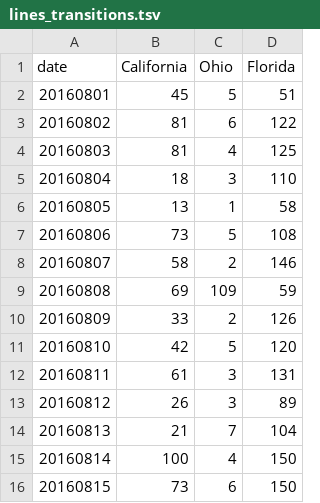
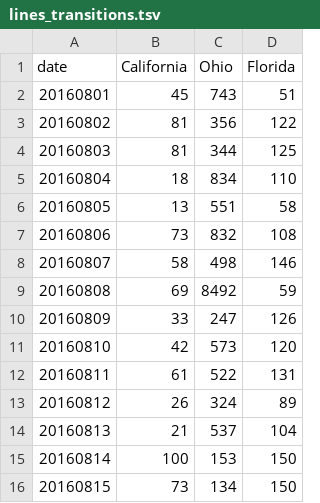
Before and after one commit to ryancmu/PracticumFrontEnd, a TSV file: assets/data/line_transitions/lines_transitions.tsv, drawn as a sheet.

Commit message:
Modified data for client dashboard according to the demo, made the fonts bolder for each heading

```diff
--- a/assets/data/line_transitions/lines_transitions.tsv
+++ b/assets/data/line_transitions/lines_transitions.tsv
@@ -1,16 +1,16 @@
 date	California	Ohio	Florida
-20160801	45	5	51
-20160802	81	6	122
-20160803	81	4	125
-20160804	18	3	110
-20160805	13	1	58
-20160806	73	5	108
-20160807	58	2	146
-20160808	69	109	59
-20160809	33	2	126
-20160810	42	5	120
-20160811	61	3	131
-20160812	26	3	89
-20160813	21	7	104
-20160814	100	4	150
-20160815	73	6	150
+20160801	45	743	51
+20160802	81	356	122
+20160803	81	344	125
+20160804	18	834	110
+20160805	13	551	58
+20160806	73	832	108
+20160807	58	498	146
+20160808	69	8492	59
+20160809	33	247	126
+20160810	42	573	120
+20160811	61	522	131
+20160812	26	324	89
+20160813	21	537	104
+20160814	100	153	150
+20160815	73	134	150
```
Also changed, not shown: 3 other files.
